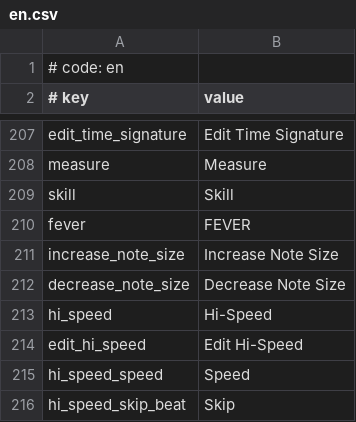
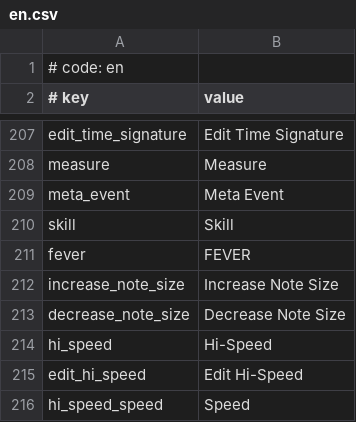
Before and after one commit to Hellcart88/MikuMikuWorld4UC-by-Monchi, a CSV file: MikuMikuWorld/res/i18n/en.csv, drawn as a sheet; only a part is shown, gaps mark what is left out; the shorter side is filled out with more unchanged rows.

```diff
--- a/MikuMikuWorld/res/i18n/en.csv
+++ b/MikuMikuWorld/res/i18n/en.csv
@@ -208,2 +208,3 @@ edit_time_signature,Edit Time Signature
 measure,Measure
+meta_event,Meta Event
 skill,Skill
```
Also changed, not shown: MikuMikuWorld/res/i18n/ja.csv, 9 other files.
